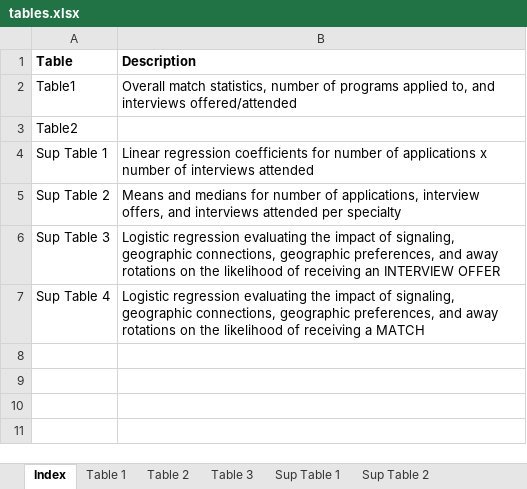
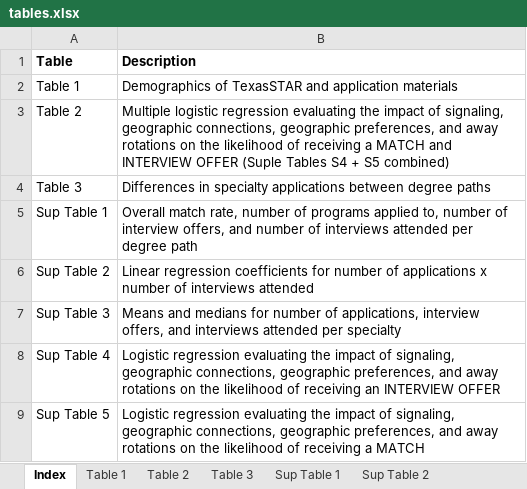
Before and after one commit to physicianscientists/Texas-STAR, an Excel workbook: tables.xlsx, sheet Index, drawn as a sheet; values as stored, in another font and other column widths than the file's, no borders; removed rows and columns are numbered as before the commit, all else as after; the diff names each change by its address in the sheet, - before the commit and + after, or states it on an @@ line.

Commit message:
demographics update

```diff
--- a/tables.xlsx (sheet Index)
+++ b/tables.xlsx (sheet Index)
-row 2: Table1 | Overall match statistics, number of programs applied to, and interviews offered/attended
-row 3: Table2
+row 2: Table 1 | Demographics of TexasSTAR and application materials
+row 3: Table 2 | Multiple logistic regression evaluating the impact of signaling, geographic connections, geographic preferences, and away rotations on the likelihood of receiving a MATCH and INTERVIEW OFFER (Suple Tables S4 + S5 combined)
+row 4: Table 3 | Differences in specialty applications between degree paths
-B5 (Description): Linear regression coefficients for number of applications x number of interviews attended
+B5 (Description): Overall match rate, number of programs applied to, number of interview offers, and number of interviews attended per degree path
-B6 (Description): Means and medians for number of applications, interview offers, and interviews attended per specialty
+B6 (Description): Linear regression coefficients for number of applications x number of interviews attended
-B7 (Description): Logistic regression evaluating the impact of signaling, geographic connections, geographic preferences, and away rotations on the likelihood of receiving an INTERVIEW OFFER
+B7 (Description): Means and medians for number of applications, interview offers, and interviews attended per specialty
-B8 (Description): …of receiving a MATCH
+B8 (Description): …of receiving an INTERVIEW OFFER
+row 9: Sup Table 5 | Logistic regression evaluating the impact of signaling, geographic connections, geographic preferences, and away rotations on the likelihood of receiving a MATCH
```
Also changed, not shown: sheet Sup Table 4, sheet Table 1, sheet Sup Table 2, sheet Sup Table 3, sheet Sup Table 1, other sheet tabs, tables/demographics.xlsx, tables/demographics_fisher.xlsx, 26 other files.
